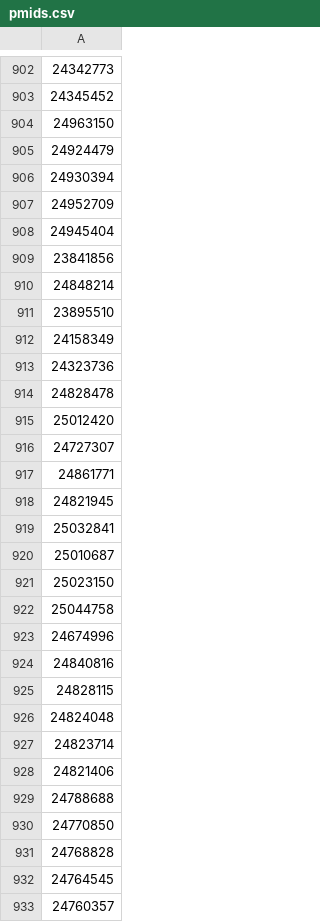
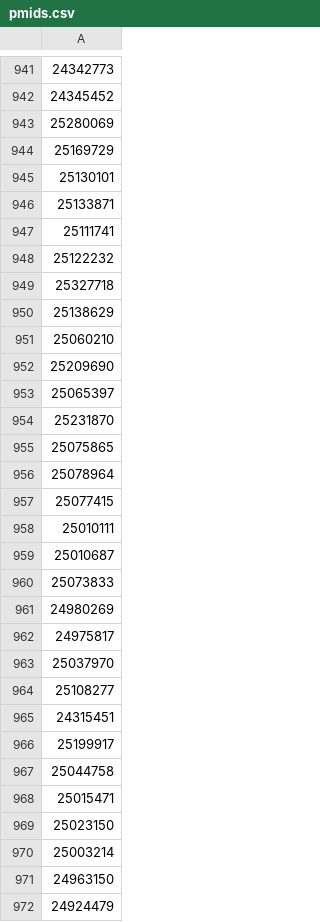
Before and after one commit to OllyButters/puma, a CSV file: inputs/pmids.csv, drawn as a sheet; only a part is shown, gaps mark what is left out; the shorter side is filled out with more unchanged rows; the diff covers the shown part only.

```diff
--- a/inputs/pmids.csv
+++ b/inputs/pmids.csv
@@ -903,2 +942,30 @@
 24345452
+25280069
+25169729
+25130101
+25133871
+25111741
+25122232
+25327718
+25138629
+25060210
+25209690
+25065397
+25231870
+25075865
+25078964
+25077415
+25010111
+25010687
+25073833
+24980269
+24975817
+25037970
+25108277
+24315451
+25199917
+25044758
+25015471
+25023150
+25003214
 24963150
```
Also changed, not shown: 40 added rows elsewhere in this file, 5 other files.
